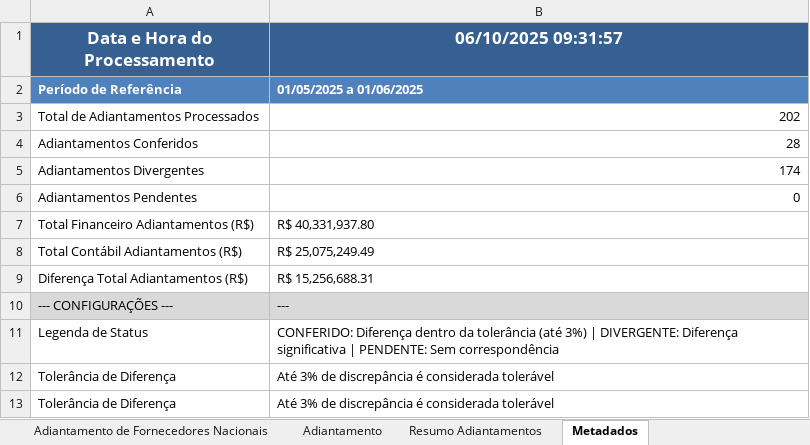
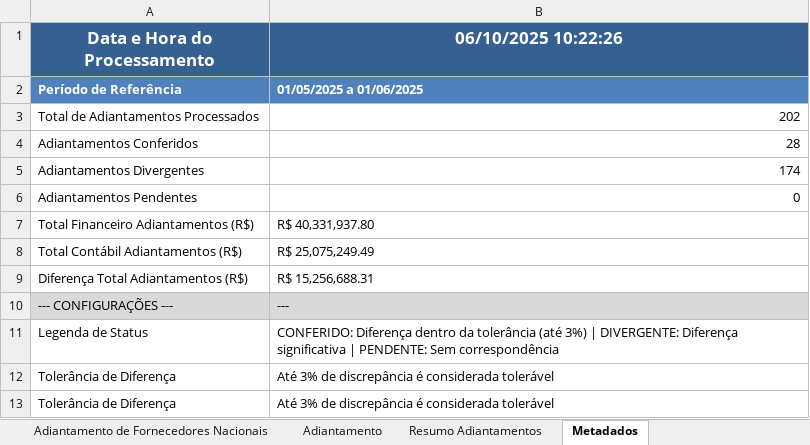
Before and after one commit to AndreDclick/itaminas-conciliacao-fornecedores, an Excel workbook: results/CONCILIACAO_01-05-2025_a_01-06-2025_ADIANTAMENTOS.xlsx, sheet Metadados, drawn as a sheet; values as stored, in another font and other column widths than the file's, no borders; the diff names each change by its address in the sheet, - before the commit and + after, or states it on an @@ line.

```diff
--- a/results/CONCILIACAO_01-05-2025_a_01-06-2025_ADIANTAMENTOS.xlsx (sheet Metadados)
+++ b/results/CONCILIACAO_01-05-2025_a_01-06-2025_ADIANTAMENTOS.xlsx (sheet Metadados)
-B1: 06/10/2025 09:31:57
+B1: 06/10/2025 10:22:26
```
Also changed, not shown: sheet Adiantamento, results/CONCILIACAO_01-05-2025_a_01-06-2025_FORNECEDORES.xlsx, 2 other files.
